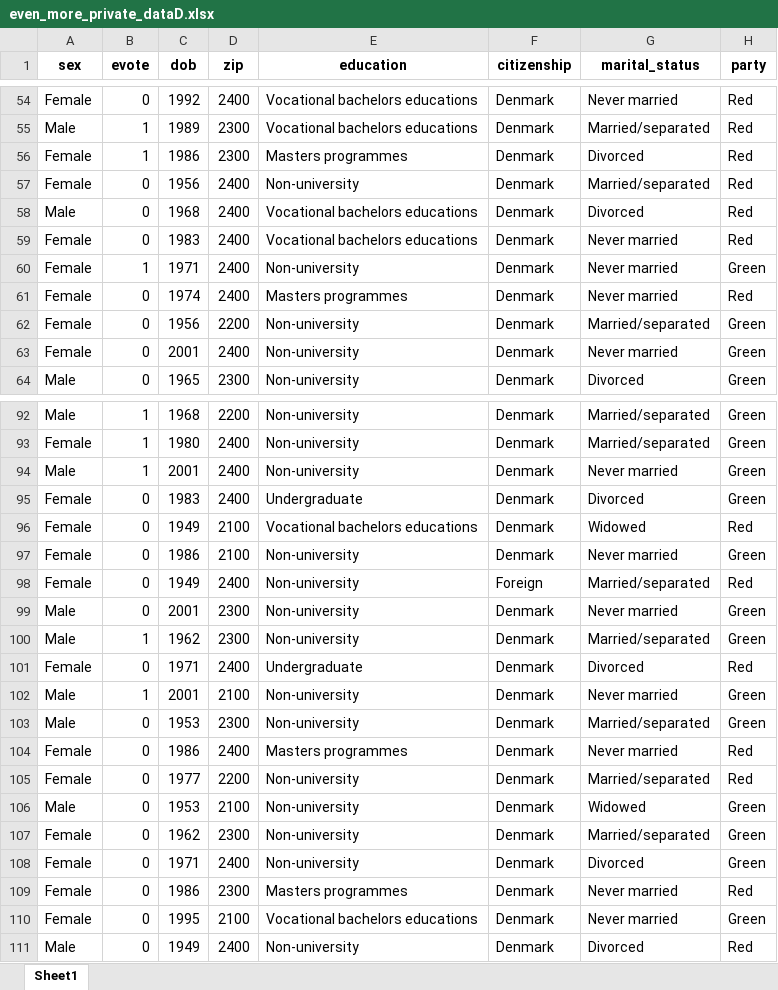
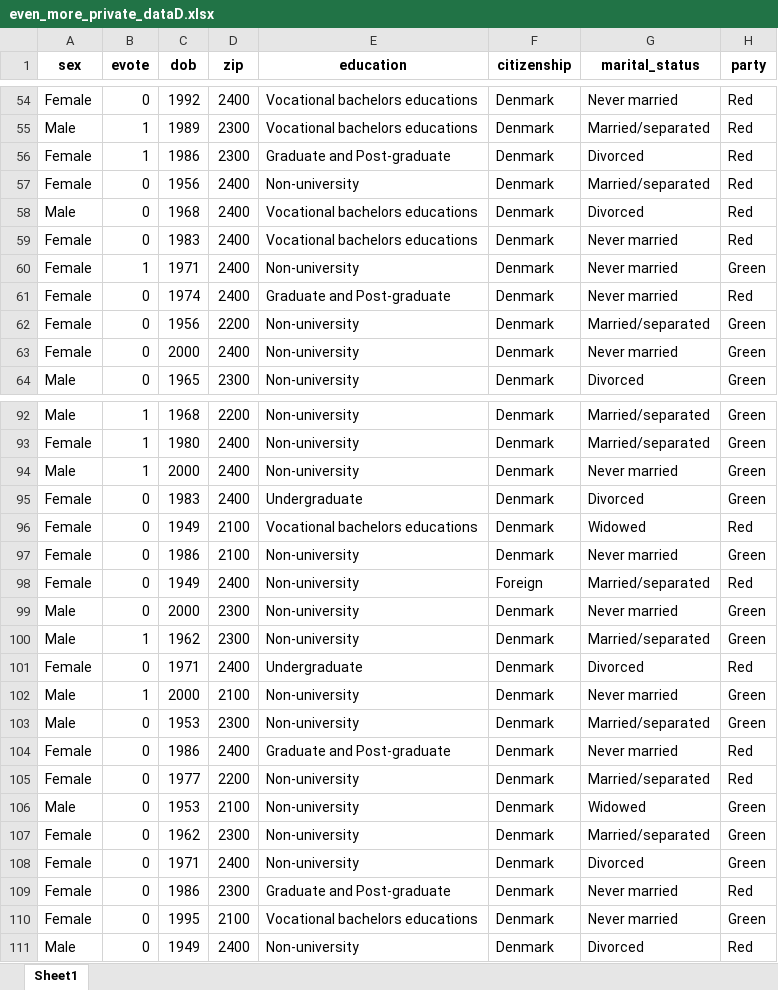
Before and after one commit to jakubmraz/security-and-privacy-project, an Excel workbook: even_more_private_dataD.xlsx, sheet Sheet1, drawn as a sheet; only a part is shown, gaps mark what is left out; values as stored, in another font and other column widths than the file's, no borders; the diff covers the shown part only; the diff names each change by its address in the sheet, - before the commit and + after, or states it on an @@ line.

```diff
--- a/even_more_private_dataD.xlsx (sheet Sheet1)
+++ b/even_more_private_dataD.xlsx (sheet Sheet1)
-E56 (education): Masters programmes
+E56 (education): Graduate and Post-graduate
-E61 (education): Masters programmes
+E61 (education): Graduate and Post-graduate
-C63 (dob): 2001
+C63 (dob): 2000
-C94 (dob): 2001
+C94 (dob): 2000
-C99 (dob): 2001
+C99 (dob): 2000
-C102 (dob): 2001
+C102 (dob): 2000
-E104 (education): Masters programmes
+E104 (education): Graduate and Post-graduate
-E109 (education): Masters programmes
+E109 (education): Graduate and Post-graduate
```
Also changed, not shown: 29 edited cells elsewhere in this sheet, 3 other files.
